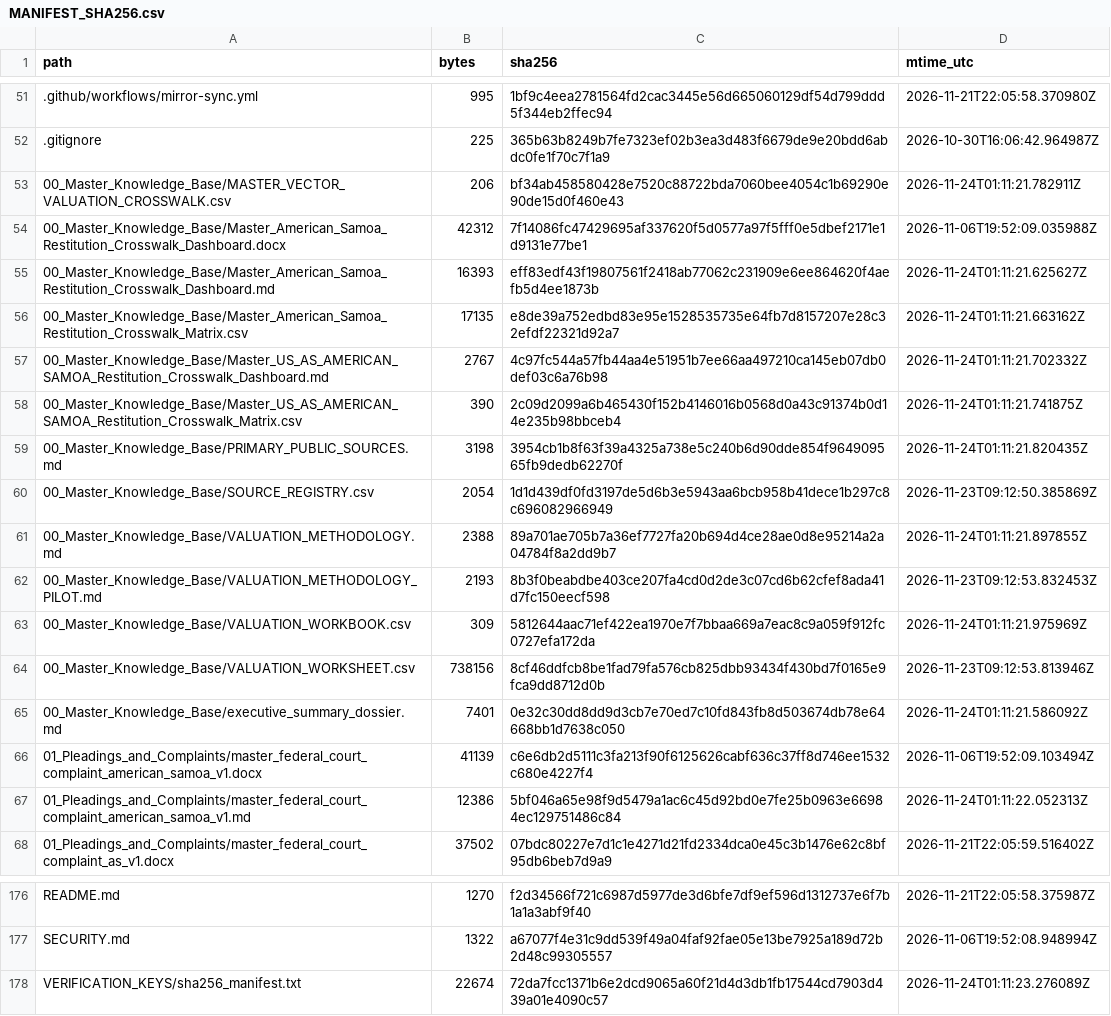
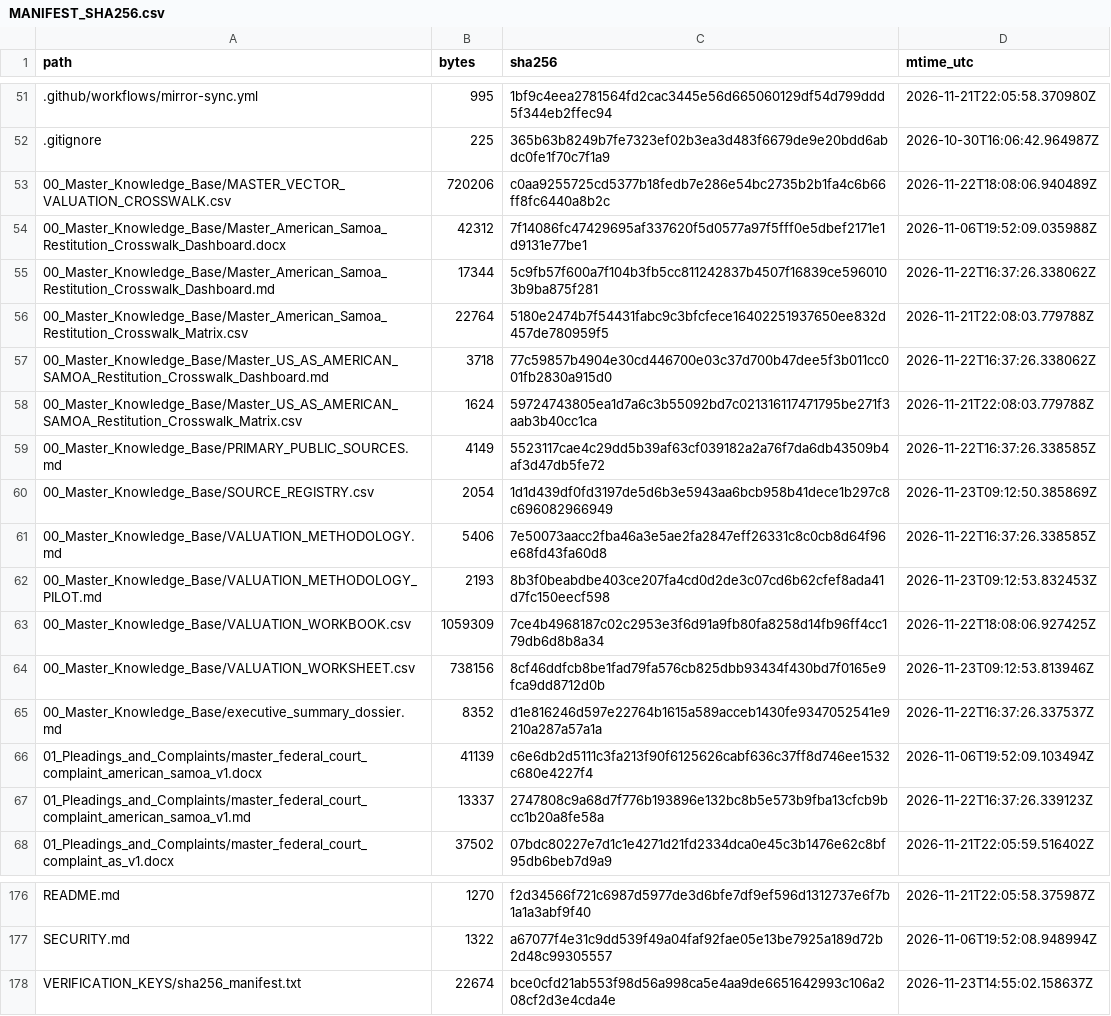
Before and after one commit to GlobalRestitutionAlliance/pacific-us-as-american-samoa-master-litigation, a CSV file: 99_Archives_and_Manifests/MANIFEST_SHA256.csv, drawn as a sheet; only a part is shown, gaps mark what is left out; the diff covers the shown part only.

```diff
--- a/99_Archives_and_Manifests/MANIFEST_SHA256.csv
+++ b/99_Archives_and_Manifests/MANIFEST_SHA256.csv
@@ -52,17 +52,17 @@ path,bytes,sha256,mtime_utc
 .gitignore,225,365b63b8249b7fe7323ef02b3ea3d483f6679de9e20bdd6abdc0fe1f70c7f1a9,2026-10-30T16:06:42.964987Z
-00_Master_Knowledge_Base/MASTER_VECTOR_VALUATION_CROSSWALK.csv,206,bf34ab458580428e7520c88722bda7060bee4054c1b69290e90de15d0f460e43,2026-11-24T01:11:21.782911Z
+00_Master_Knowledge_Base/MASTER_VECTOR_VALUATION_CROSSWALK.csv,720206,c0aa9255725cd5377b18fedb7e286e54bc2735b2b1fa4c6b66ff8fc6440a8b2c,2026-11-22T18:08:06.940489Z
 00_Master_Knowledge_Base/Master_American_Samoa_Restitution_Crosswalk_Dashboard.docx,42312,7f14086fc47429695af337620f5d0577a97f5fff0e5dbef2171e1d9131e77be1,2026-11-06T19:52:09.035988Z
-00_Master_Knowledge_Base/Master_American_Samoa_Restitution_Crosswalk_Dashboard.md,16393,eff83edf43f19807561f2418ab77062c231909e6ee864620f4aefb5d4ee1873b,2026-11-24T01:11:21.625627Z
-00_Master_Knowledge_Base/Master_American_Samoa_Restitution_Crosswalk_Matrix.csv,17135,e8de39a752edbd83e95e1528535735e64fb7d8157207e28c32efdf22321d92a7,2026-11-24T01:11:21.663162Z
-00_Master_Knowledge_Base/Master_US_AS_AMERICAN_SAMOA_Restitution_Crosswalk_Dashboard.md,2767,4c97fc544a57fb44aa4e51951b7ee66aa497210ca145eb07db0def03c6a76b98,2026-11-24T01:11:21.702332Z
-00_Master_Knowledge_Base/Master_US_AS_AMERICAN_SAMOA_Restitution_Crosswalk_Matrix.csv,390,2c09d2099a6b465430f152b4146016b0568d0a43c91374b0d14e235b98bbceb4,2026-11-24T01:11:21.741875Z
-00_Master_Knowledge_Base/PRIMARY_PUBLIC_SOURCES.md,3198,3954cb1b8f63f39a4325a738e5c240b6d90dde854f964909565fb9dedb62270f,2026-11-24T01:11:21.820435Z
+00_Master_Knowledge_Base/Master_American_Samoa_Restitution_Crosswalk_Dashboard.md,17344,5c9fb57f600a7f104b3fb5cc811242837b4507f16839ce5960103b9ba875f281,2026-11-22T16:37:26.338062Z
+00_Master_Knowledge_Base/Master_American_Samoa_Restitution_Crosswalk_Matrix.csv,22764,5180e2474b7f54431fabc9c3bfcfece16402251937650ee832d457de780959f5,2026-11-21T22:08:03.779788Z
+00_Master_Knowledge_Base/Master_US_AS_AMERICAN_SAMOA_Restitution_Crosswalk_Dashboard.md,3718,77c59857b4904e30cd446700e03c37d700b47dee5f3b011cc001fb2830a915d0,2026-11-22T16:37:26.338062Z
+00_Master_Knowledge_Base/Master_US_AS_AMERICAN_SAMOA_Restitution_Crosswalk_Matrix.csv,1624,59724743805ea1d7a6c3b55092bd7c021316117471795be271f3aab3b40cc1ca,2026-11-21T22:08:03.779788Z
+00_Master_Knowledge_Base/PRIMARY_PUBLIC_SOURCES.md,4149,5523117cae4c29dd5b39af63cf039182a2a76f7da6db43509b4af3d47db5fe72,2026-11-22T16:37:26.338585Z
 00_Master_Knowledge_Base/SOURCE_REGISTRY.csv,2054,1d1d439df0fd3197de5d6b3e5943aa6bcb958b41dece1b297c8c696082966949,2026-11-23T09:12:50.385869Z
-00_Master_Knowledge_Base/VALUATION_METHODOLOGY.md,2388,89a701ae705b7a36ef7727fa20b694d4ce28ae0d8e95214a2a04784f8a2dd9b7,2026-11-24T01:11:21.897855Z
+00_Master_Knowledge_Base/VALUATION_METHODOLOGY.md,5406,7e50073aacc2fba46a3e5ae2fa2847eff26331c8c0cb8d64f96e68fd43fa60d8,2026-11-22T16:37:26.338585Z
 00_Master_Knowledge_Base/VALUATION_METHODOLOGY_PILOT.md,2193,8b3f0beabdbe403ce207fa4cd0d2de3c07cd6b62cfef8ada41d7fc150eecf598,2026-11-23T09:12:53.832453Z
-00_Master_Knowledge_Base/VALUATION_WORKBOOK.csv,309,5812644aac71ef422ea1970e7f7bbaa669a7eac8c9a059f912fc0727efa172da,2026-11-24T01:11:21.975969Z
+00_Master_Knowledge_Base/VALUATION_WORKBOOK.csv,1059309,7ce4b4968187c02c2953e3f6d91a9fb80fa8258d14fb96ff4cc179db6d8b8a34,2026-11-22T18:08:06.927425Z
 00_Master_Knowledge_Base/VALUATION_WORKSHEET.csv,738156,8cf46ddfcb8be1fad79fa576cb825dbb93434f430bd7f0165e9fca9dd8712d0b,2026-11-23T09:12:53.813946Z
-00_Master_Knowledge_Base/executive_summary_dossier.md,7401,0e32c30dd8dd9d3cb7e70ed7c10fd843fb8d503674db78e64668bb1d7638c050,2026-11-24T01:11:21.586092Z
+00_Master_Knowledge_Base/executive_summary_dossier.md,8352,d1e816246d597e22764b1615a589acceb1430fe9347052541e9210a287a57a1a,2026-11-22T16:37:26.337537Z
 01_Pleadings_and_Complaints/master_federal_court_complaint_american_samoa_v1.docx,41139,c6e6db2d5111c3fa213f90f6125626cabf636c37ff8d746ee1532c680e4227f4,2026-11-06T19:52:09.103494Z
-01_Pleadings_and_Complaints/master_federal_court_complaint_american_samoa_v1.md,12386,5bf046a65e98f9d5479a1ac6c45d92bd0e7fe25b0963e66984ec129751486c84,2026-11-24T01:11:22.052313Z
+01_Pleadings_and_Complaints/master_federal_court_complaint_american_samoa_v1.md,13337,2747808c9a68d7f776b193896e132bc8b5e573b9fba13cfcb9bcc1b20a8fe58a,2026-11-22T16:37:26.339123Z
 01_Pleadings_and_Complaints/master_federal_court_complaint_as_v1.docx,37502,07bdc80227e7d1c1e4271d21fd2334dca0e45c3b1476e62c8bf95db6beb7d9a9,2026-11-21T22:05:59.516402Z
@@ -177,2 +177,2 @@ README.md,1270,f2d34566f721c6987d5977de3d6bfe7df9ef596d1312737e6f7b1a1a3abf9f40,
 SECURITY.md,1322,a67077f4e31c9dd539f49a04faf92fae05e13be7925a189d72b2d48c99305557,2026-11-06T19:52:08.948994Z
-VERIFICATION_KEYS/sha256_manifest.txt,22674,72da7fcc1371b6e2dcd9065a60f21d4d3db1fb17544cd7903d439a01e4090c57,2026-11-24T01:11:23.276089Z
+VERIFICATION_KEYS/sha256_manifest.txt,22674,bce0cfd21ab553f98d56a998ca5e4aa9de6651642993c106a208cf2d3e4cda4e,2026-11-23T14:55:02.158637Z
```
Also changed, not shown: 40 edited cells elsewhere in this file, 00_Master_Knowledge_Base/Master_American_Samoa_Restitution_Crosswalk_Matrix.csv, 00_Master_Knowledge_Base/Master_US_AS_AMERICAN_SAMOA_Restitution_Crosswalk_Matrix.csv, 22 other files.
